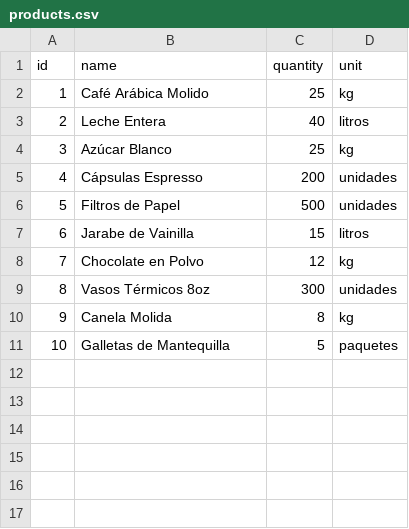
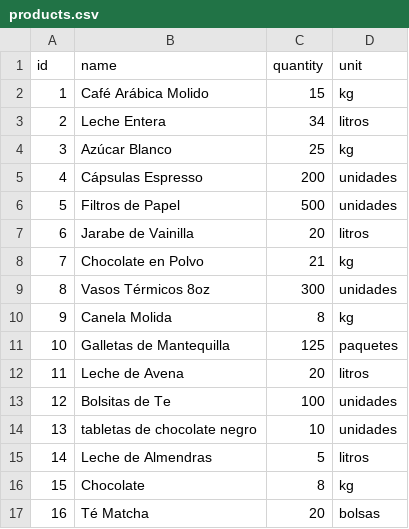
Before and after one commit to 4GeeksAcademy/CarlesSA92-Agente-de-Inventario, a CSV file: api/products.csv, drawn as a sheet.

```diff
--- a/api/products.csv
+++ b/api/products.csv
@@ -1,4 +1,4 @@
 id,name,quantity,unit
-1,Café Arábica Molido,25,kg
-2,Leche Entera,40,litros
+1,Café Arábica Molido,15,kg
+2,Leche Entera,34,litros
 3,Azúcar Blanco,25,kg
@@ -6,6 +6,12 @@ id,name,quantity,unit
 5,Filtros de Papel,500,unidades
-6,Jarabe de Vainilla,15,litros
-7,Chocolate en Polvo,12,kg
+6,Jarabe de Vainilla,20,litros
+7,Chocolate en Polvo,21,kg
 8,Vasos Térmicos 8oz,300,unidades
 9,Canela Molida,8,kg
-10,Galletas de Mantequilla,5,paquetes
+10,Galletas de Mantequilla,125,paquetes
+11,Leche de Avena,20,litros
+12,Bolsitas de Te,100,unidades
+13,tabletas de chocolate negro,10,unidades
+14,Leche de Almendras,5,litros
+15,Chocolate,8,kg
+16,Té Matcha,20,bolsas
```
Also changed, not shown: 2 other files.
